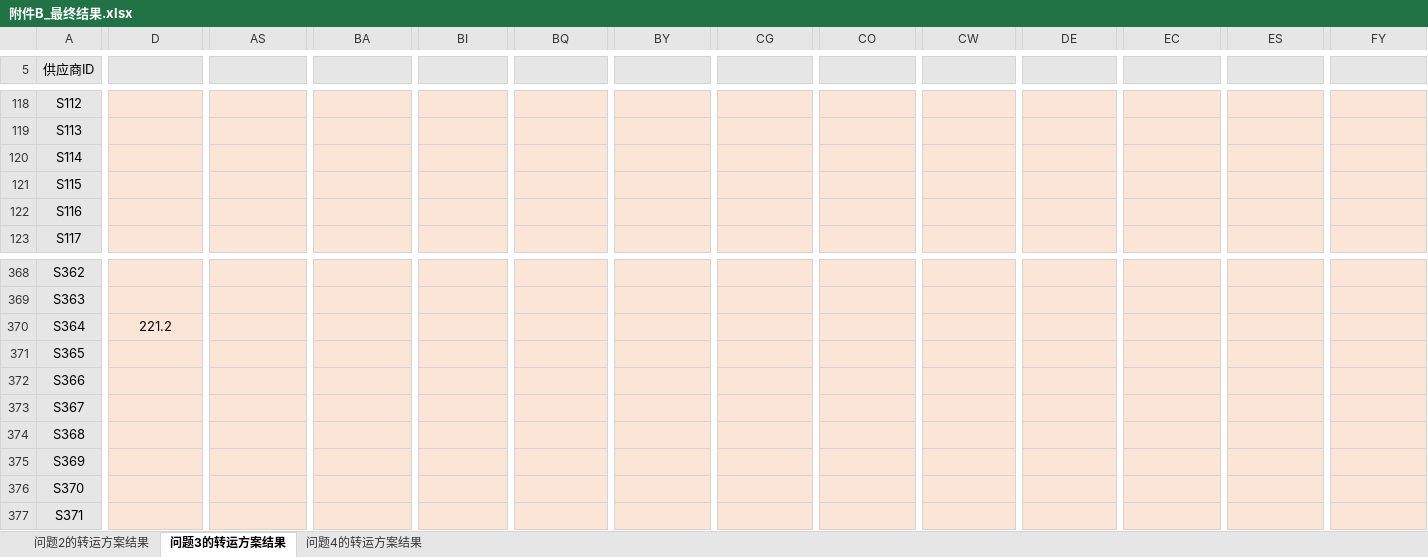
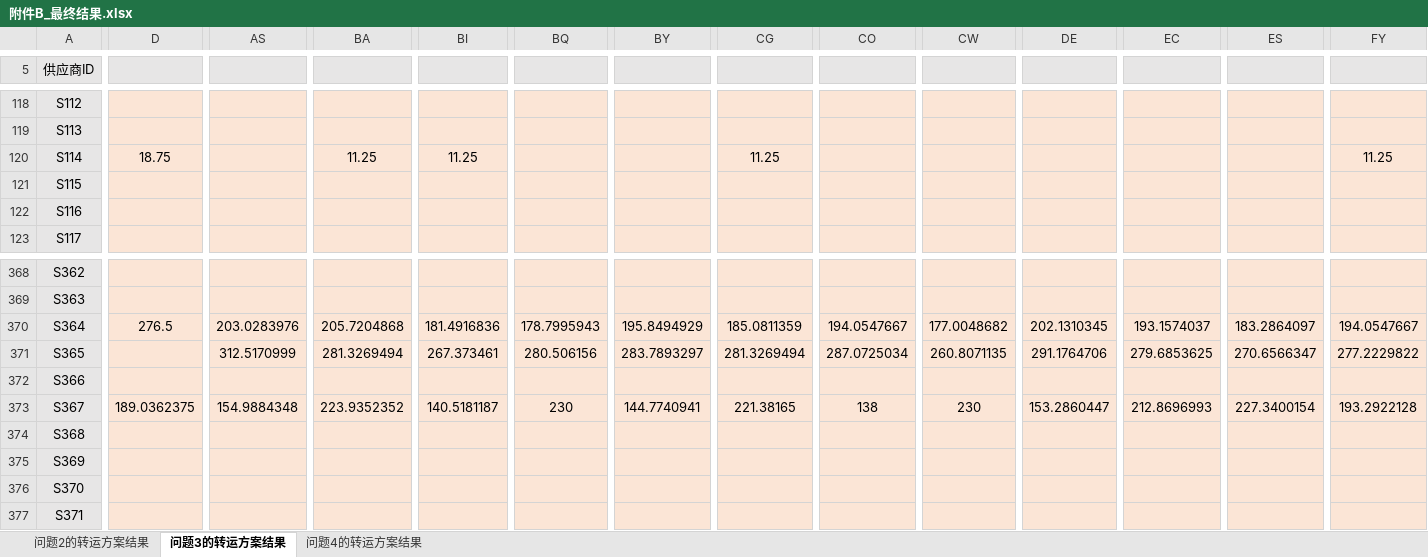
Before and after one commit to Eric060504/2021C, an Excel workbook: outputs/附件B_最终结果.xlsx, sheet 问题3的转运方案结果, drawn as a sheet; only a part is shown, gaps mark what is left out; values as stored, in another font and other column widths than the file's, no borders; removed rows and columns are numbered as before the commit, all else as after; rows hold the shown columns only; the diff covers the shown part only; the diff names each change by its address in the sheet, - before the commit and + after, or states it on an @@ line.

```diff
--- a/outputs/附件B_最终结果.xlsx (sheet 问题3的转运方案结果)
+++ b/outputs/附件B_最终结果.xlsx (sheet 问题3的转运方案结果)
-D120: (empty)
+D120: 18.75
-BA120: (empty)
+BA120: 11.25
-BI120: (empty)
+BI120: 11.25
-CG120: (empty)
+CG120: 11.25
-FY120: (empty)
+FY120: 11.25
-row 370: S364 | 221.2
+row 370: S364 | 276.5 | 203.0283976 | 205.7204868 | 181.4916836 | 178.7995943 | 195.8494929 | 185.0811359 | 194.0547667 | 177.0048682 | 202.1310345 | 193.1574037 | 183.2864097 | 194.0547667
-AS371: (empty)
+AS371: 312.5170999
-BA371: (empty)
+BA371: 281.3269494
-BI371: (empty)
+BI371: 267.373461
-BQ371: (empty)
+BQ371: 280.506156
-BY371: (empty)
+BY371: 283.7893297
-CG371: (empty)
+CG371: 281.3269494
-CO371: (empty)
+CO371: 287.0725034
-CW371: (empty)
+CW371: 260.8071135
-DE371: (empty)
+DE371: 291.1764706
-EC371: (empty)
+EC371: 279.6853625
-ES371: (empty)
+ES371: 270.6566347
-FY371: (empty)
+FY371: 277.2229822
-row 373: S367
+row 373: S367 | 189.0362375 | 154.9884348 | 223.9352352 | 140.5181187 | 230 | 144.7740941 | 221.38165 | 138 | 230 | 153.2860447 | 212.8696993 | 227.3400154 | 193.2922128
```
Also changed, not shown: 14 added rows, 14 removed rows and 652 edited cells elsewhere in this sheet, sheet 问题4的转运方案结果, outputs/q3/carrier_utilization.xlsx, outputs/q3/supplier_split_report.xlsx, 38 other files.
